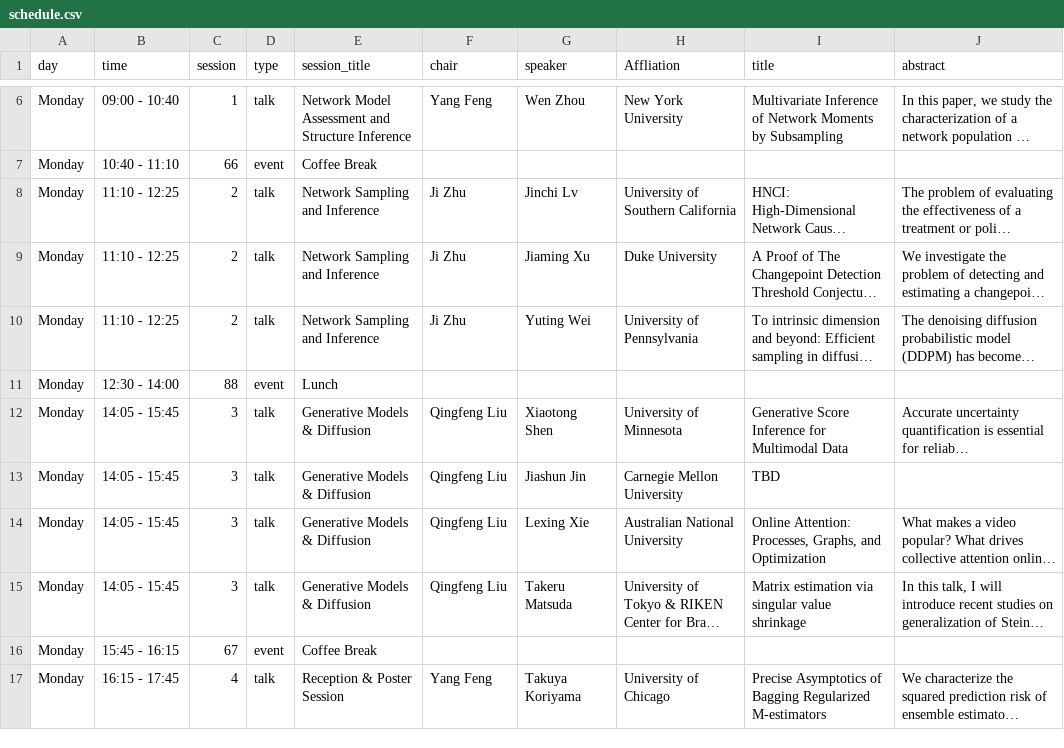
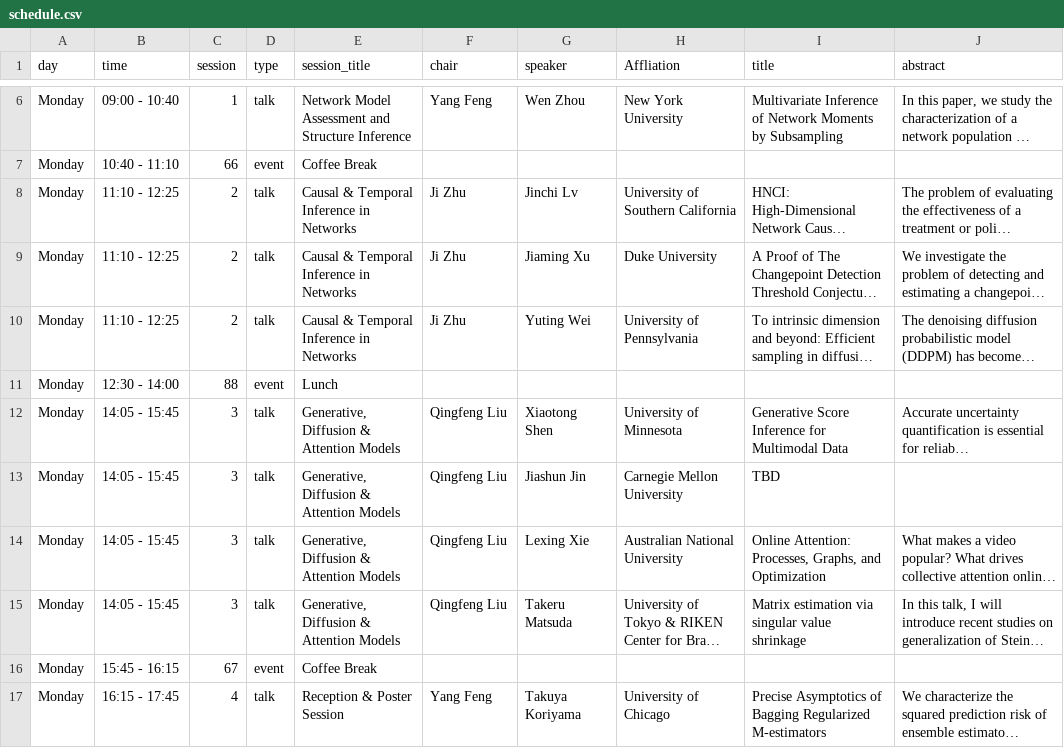
Before and after one commit to yangfengstat/yangfengstat.github.io, a CSV file: _data/schedule.csv, drawn as a sheet; only a part is shown, gaps mark what is left out; long unchanged cells end in …; the diff covers the shown part only; the diff names each change by its address in the sheet, - before the commit and + after, or states it on an @@ line.

Commit message:
schedule update

```diff
--- a/_data/schedule.csv
+++ b/_data/schedule.csv
-E8:E10 (session_title): Network Sampling and Inference
+E8:E10 (session_title): Causal & Temporal Inference in Networks
-E12:E15 (session_title): Generative Models & Diffusion
+E12:E15 (session_title): Generative, Diffusion & Attention Models
```
Also changed, not shown: 1 added row, 1 removed row, 2 moved rows and 14 edited cells elsewhere in this file.
